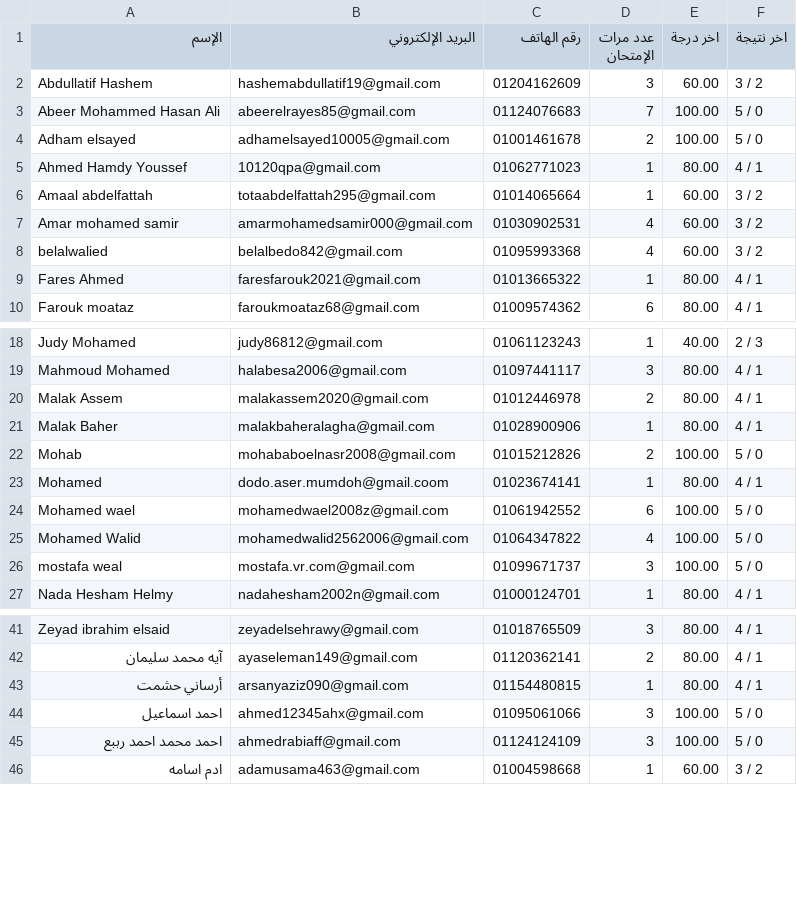
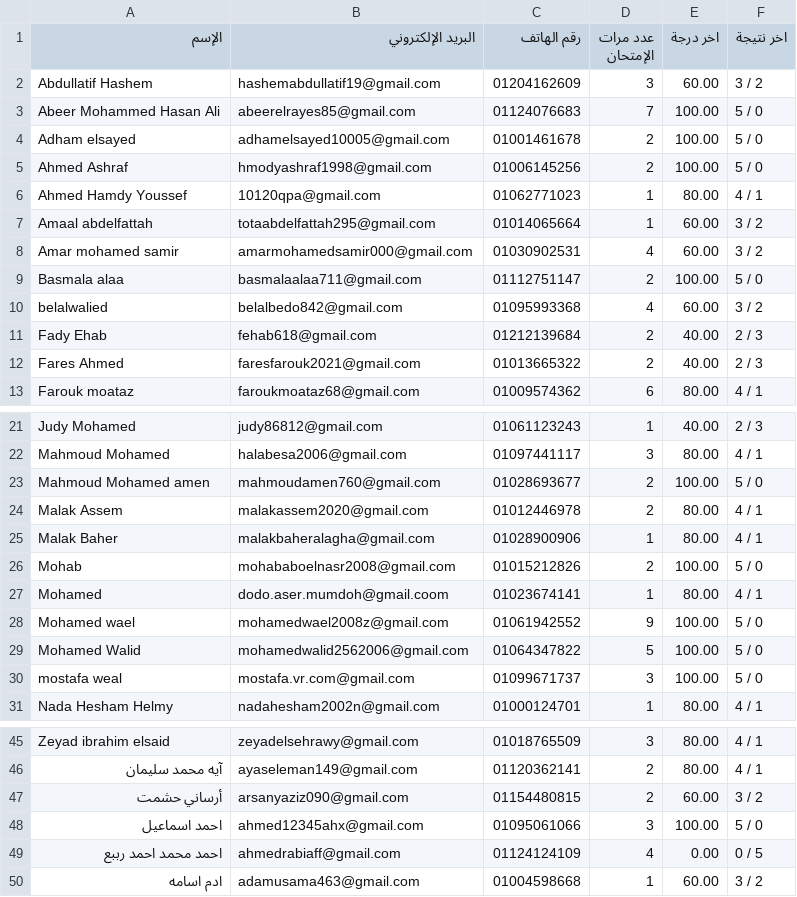
Before and after one commit to Harvovich/Marks-csv, a CSV file: 2lit.csv, drawn as a sheet; only a part is shown, gaps mark what is left out; the diff covers the shown part only.

```diff
--- a/2lit.csv
+++ b/2lit.csv
@@ -4,2 +4,3 @@
 "Adham elsayed","adhamelsayed10005@gmail.com","01001461678","2","100.00","5 / 0"
+"Ahmed Ashraf","hmodyashraf1998@gmail.com","01006145256","2","100.00","5 / 0"
 "Ahmed Hamdy Youssef","10120qpa@gmail.com","01062771023","1","80.00","4 / 1"
@@ -7,4 +8,6 @@
 "Amar mohamed samir","amarmohamedsamir000@gmail.com","01030902531","4","60.00","3 / 2"
+"Basmala alaa","basmalaalaa711@gmail.com","01112751147","2","100.00","5 / 0"
 "belalwalied","belalbedo842@gmail.com","01095993368","4","60.00","3 / 2"
-"Fares Ahmed","faresfarouk2021@gmail.com","01013665322","1","80.00","4 / 1"
+"Fady Ehab","fehab618@gmail.com","01212139684","2","40.00","2 / 3"
+"Fares Ahmed","faresfarouk2021@gmail.com","01013665322","2","40.00","2 / 3"
 "Farouk moataz","faroukmoataz68@gmail.com","01009574362","6","80.00","4 / 1"
@@ -19,2 +22,3 @@
 "Mahmoud Mohamed","halabesa2006@gmail.com","01097441117","3","80.00","4 / 1"
+"Mahmoud Mohamed amen","mahmoudamen760@gmail.com","01028693677","2","100.00","5 / 0"
 "Malak Assem","malakassem2020@gmail.com","01012446978","2","80.00","4 / 1"
@@ -23,4 +27,4 @@
 "Mohamed","dodo.aser.mumdoh@gmail.coom","01023674141","1","80.00","4 / 1"
-"Mohamed wael","mohamedwael2008z@gmail.com","01061942552","6","100.00","5 / 0"
-"Mohamed Walid","mohamedwalid2562006@gmail.com","01064347822","4","100.00","5 / 0"
+"Mohamed wael","mohamedwael2008z@gmail.com","01061942552","9","100.00","5 / 0"
+"Mohamed Walid","mohamedwalid2562006@gmail.com","01064347822","5","100.00","5 / 0"
 "mostafa weal","mostafa.vr.com@gmail.com","01099671737","3","100.00","5 / 0"
@@ -42,5 +46,5 @@
 "آيه محمد سليمان","ayaseleman149@gmail.com","01120362141","2","80.00","4 / 1"
-"أرساني حشمت","arsanyaziz090@gmail.com","01154480815","1","80.00","4 / 1"
+"أرساني حشمت","arsanyaziz090@gmail.com","01154480815","2","60.00","3 / 2"
 "احمد اسماعيل","ahmed12345ahx@gmail.com","01095061066","3","100.00","5 / 0"
-"احمد محمد احمد رببع","ahmedrabiaff@gmail.com","01124124109","3","100.00","5 / 0"
+"احمد محمد احمد رببع","ahmedrabiaff@gmail.com","01124124109","4","0.00","0 / 5"
 "ادم اسامه","adamusama463@gmail.com","01004598668","1","60.00","3 / 2"
```
Also changed, not shown: 2 edited cells elsewhere in this file.
